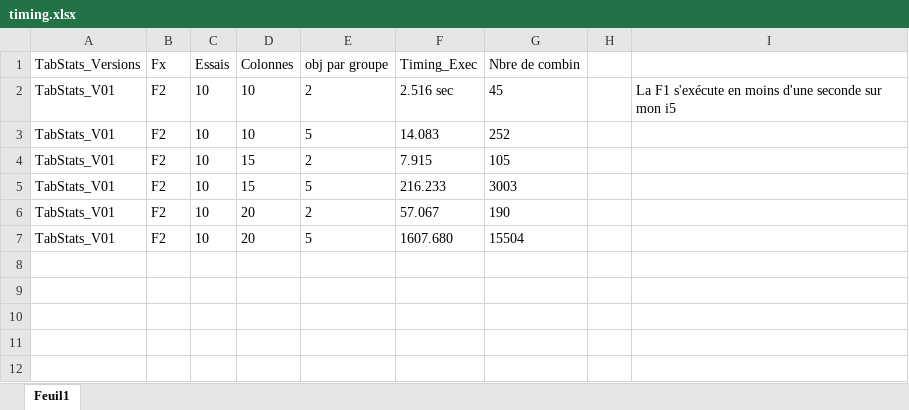
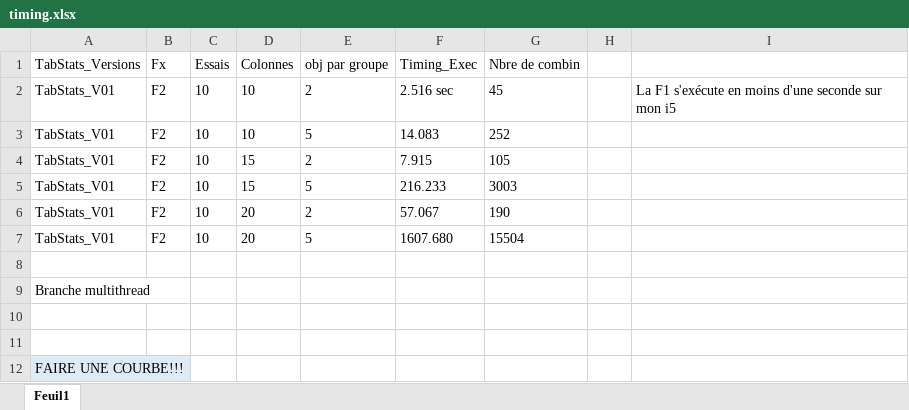
Before and after one commit to FoxBandyKoot/TabStats, an Excel workbook: optimisation/timing.xlsx, sheet Feuil1, drawn as a sheet; values as stored, in another font and other column widths than the file's, no borders; table styles not drawn; the diff names each change by its address in the sheet, - before the commit and + after, or states it on an @@ line.

```diff
--- a/optimisation/timing.xlsx (sheet Feuil1)
+++ b/optimisation/timing.xlsx (sheet Feuil1)
+row 8: (empty)
+row 9: Branche multithread
+row 10: (empty)
+row 11: (empty)
+row 12: FAIRE UNE COURBE!!!
```
Also changed, not shown: 2 other files.
